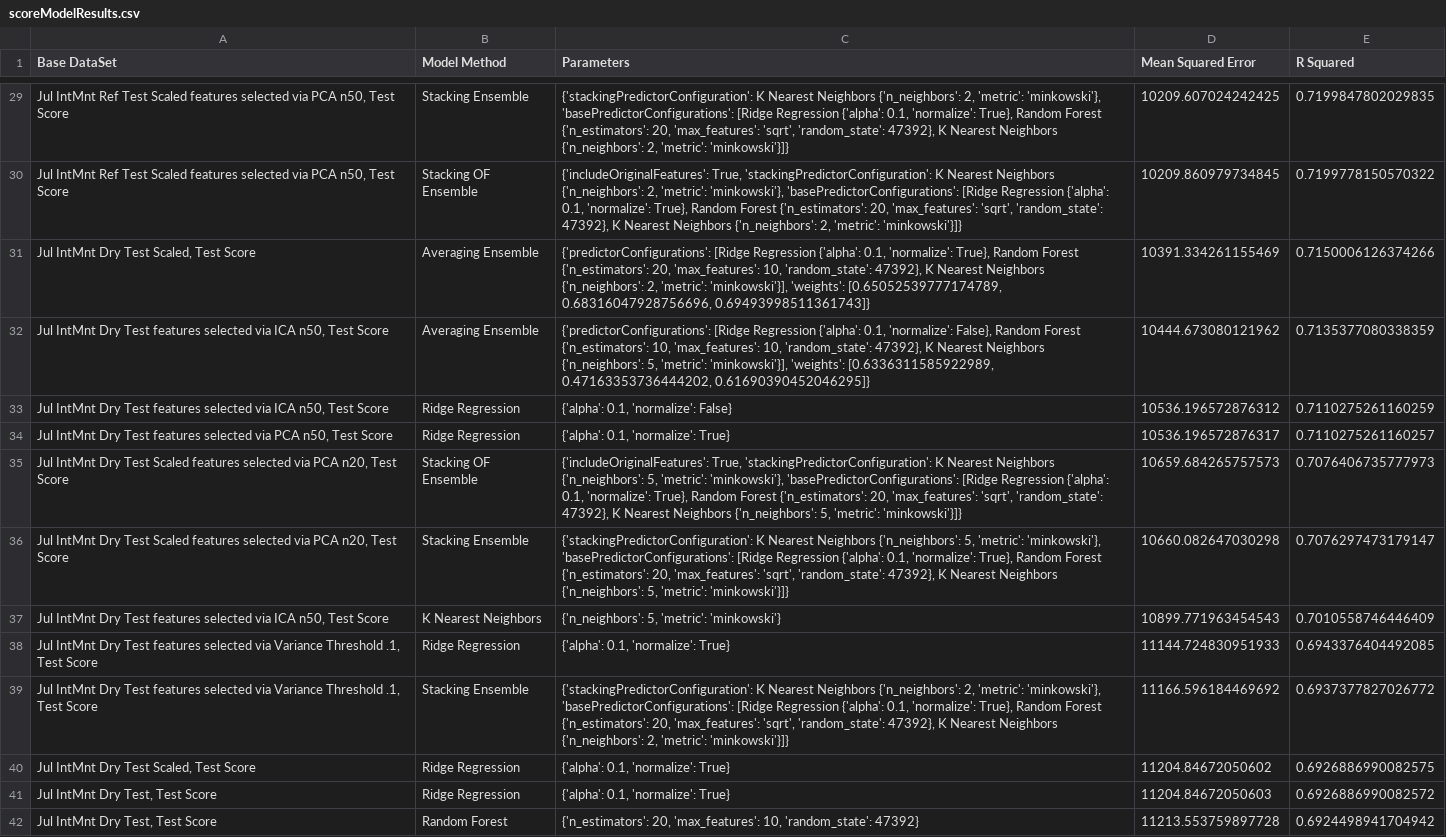
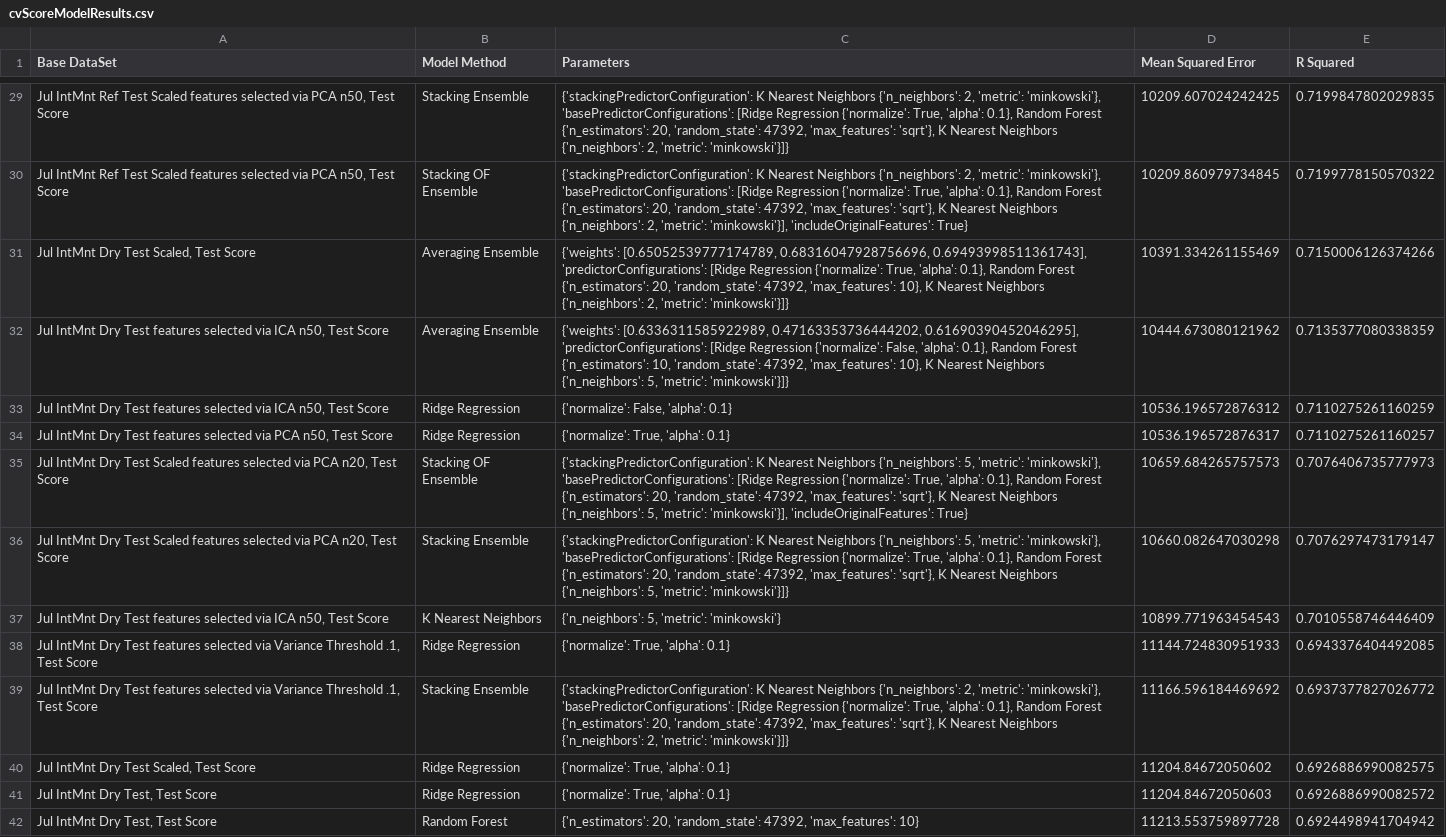
Before and after one commit to brmagnuson/MachineLearningPipeline, a CSV file: Output/cvScoreModelResults.csv (was Output/scoreModelResults.csv), drawn as a sheet; only a part is shown, gaps mark what is left out; the diff covers the shown part only; the diff names each change by its address in the sheet, - before the commit and + after, or states it on an @@ line.

```diff
--- a/Output/scoreModelResults.csv
+++ b/Output/cvScoreModelResults.csv
-C29 (Parameters): …[Ridge Regression {'alpha': 0.1, 'normalize': True}, Random Forest {'n_estimators': 20, 'max_features': 'sqrt', 'random_state': 47392}, K Nearest…
+C29 (Parameters): …[Ridge Regression {'normalize': True, 'alpha': 0.1}, Random Forest {'n_estimators': 20, 'random_state': 47392, 'max_features': 'sqrt'}, K Nearest…
-C30 (Parameters): {'includeOriginalFeatures': True, 'stackingPredictorConfiguration': K Nearest Neighbors {'n_neighbors': 2, 'metric': 'minkowski'}, 'basePredictorConfigurations': [Ridge Regression {'alpha': 0.1, 'normalize': True}, Random Forest {'n_estimators': 20, 'max_features': 'sqrt', 'random_state': 47392}, K Nearest Neighbors {'n_neighbors': 2, 'metric': 'minkowski'}]}
+C30 (Parameters): {'stackingPredictorConfiguration': K Nearest Neighbors {'n_neighbors': 2, 'metric': 'minkowski'}, 'basePredictorConfigurations': [Ridge Regression {'normalize': True, 'alpha': 0.1}, Random Forest {'n_estimators': 20, 'random_state': 47392, 'max_features': 'sqrt'}, K Nearest Neighbors {'n_neighbors': 2, 'metric': 'minkowski'}], 'includeOriginalFeatures': True}
-C31 (Parameters): {'predictorConfigurations': [Ridge Regression {'alpha': 0.1, 'normalize': True}, Random Forest {'n_estimators': 20, 'max_features': 10, 'random_state': 47392}, K Nearest Neighbors {'n_neighbors': 2, 'metric': 'minkowski'}], 'weights': [0.65052539777174789, 0.68316047928756696, 0.69493998511361743]}
+C31 (Parameters): {'weights': [0.65052539777174789, 0.68316047928756696, 0.69493998511361743], 'predictorConfigurations': [Ridge Regression {'normalize': True, 'alpha': 0.1}, Random Forest {'n_estimators': 20, 'random_state': 47392, 'max_features': 10}, K Nearest Neighbors {'n_neighbors': 2, 'metric': 'minkowski'}]}
-C32 (Parameters): {'predictorConfigurations': [Ridge Regression {'alpha': 0.1, 'normalize': False}, Random Forest {'n_estimators': 10, 'max_features': 10, 'random_state': 47392}, K Nearest Neighbors {'n_neighbors': 5, 'metric': 'minkowski'}], 'weights': [0.6336311585922989, 0.47163353736444202, 0.61690390452046295]}
+C32 (Parameters): {'weights': [0.6336311585922989, 0.47163353736444202, 0.61690390452046295], 'predictorConfigurations': [Ridge Regression {'normalize': False, 'alpha': 0.1}, Random Forest {'n_estimators': 10, 'random_state': 47392, 'max_features': 10}, K Nearest Neighbors {'n_neighbors': 5, 'metric': 'minkowski'}]}
-C33 (Parameters): {'alpha': 0.1, 'normalize': False}
+C33 (Parameters): {'normalize': False, 'alpha': 0.1}
-C34 (Parameters): {'alpha': 0.1, 'normalize': True}
+C34 (Parameters): {'normalize': True, 'alpha': 0.1}
-C35 (Parameters): {'includeOriginalFeatures': True, 'stackingPredictorConfiguration': K Nearest Neighbors {'n_neighbors': 5, 'metric': 'minkowski'}, 'basePredictorConfigurations': [Ridge Regression {'alpha': 0.1, 'normalize': True}, Random Forest {'n_estimators': 20, 'max_features': 'sqrt', 'random_state': 47392}, K Nearest Neighbors {'n_neighbors': 5, 'metric': 'minkowski'}]}
+C35 (Parameters): {'stackingPredictorConfiguration': K Nearest Neighbors {'n_neighbors': 5, 'metric': 'minkowski'}, 'basePredictorConfigurations': [Ridge Regression {'normalize': True, 'alpha': 0.1}, Random Forest {'n_estimators': 20, 'random_state': 47392, 'max_features': 'sqrt'}, K Nearest Neighbors {'n_neighbors': 5, 'metric': 'minkowski'}], 'includeOriginalFeatures': True}
-C36 (Parameters): …[Ridge Regression {'alpha': 0.1, 'normalize': True}, Random Forest {'n_estimators': 20, 'max_features': 'sqrt', 'random_state': 47392}, K Nearest…
+C36 (Parameters): …[Ridge Regression {'normalize': True, 'alpha': 0.1}, Random Forest {'n_estimators': 20, 'random_state': 47392, 'max_features': 'sqrt'}, K Nearest…
-C38 (Parameters): {'alpha': 0.1, 'normalize': True}
+C38 (Parameters): {'normalize': True, 'alpha': 0.1}
-C39 (Parameters): …[Ridge Regression {'alpha': 0.1, 'normalize': True}, Random Forest {'n_estimators': 20, 'max_features': 'sqrt', 'random_state': 47392}, K Nearest…
+C39 (Parameters): …[Ridge Regression {'normalize': True, 'alpha': 0.1}, Random Forest {'n_estimators': 20, 'random_state': 47392, 'max_features': 'sqrt'}, K Nearest…
-C40:C41 (Parameters): {'alpha': 0.1, 'normalize': True}
+C40:C41 (Parameters): {'normalize': True, 'alpha': 0.1}
-C42 (Parameters): {'n_estimators': 20, 'max_features': 10, 'random_state': 47392}
+C42 (Parameters): {'n_estimators': 20, 'random_state': 47392, 'max_features': 10}
```
Also changed, not shown: 111 edited cells elsewhere in this file, 3 other files.
